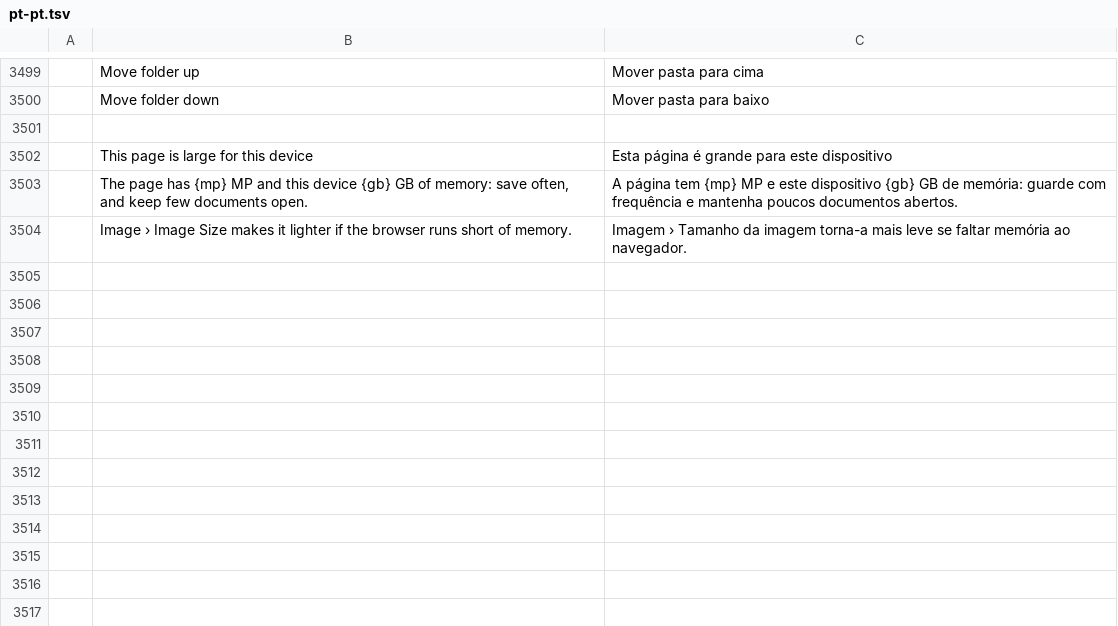
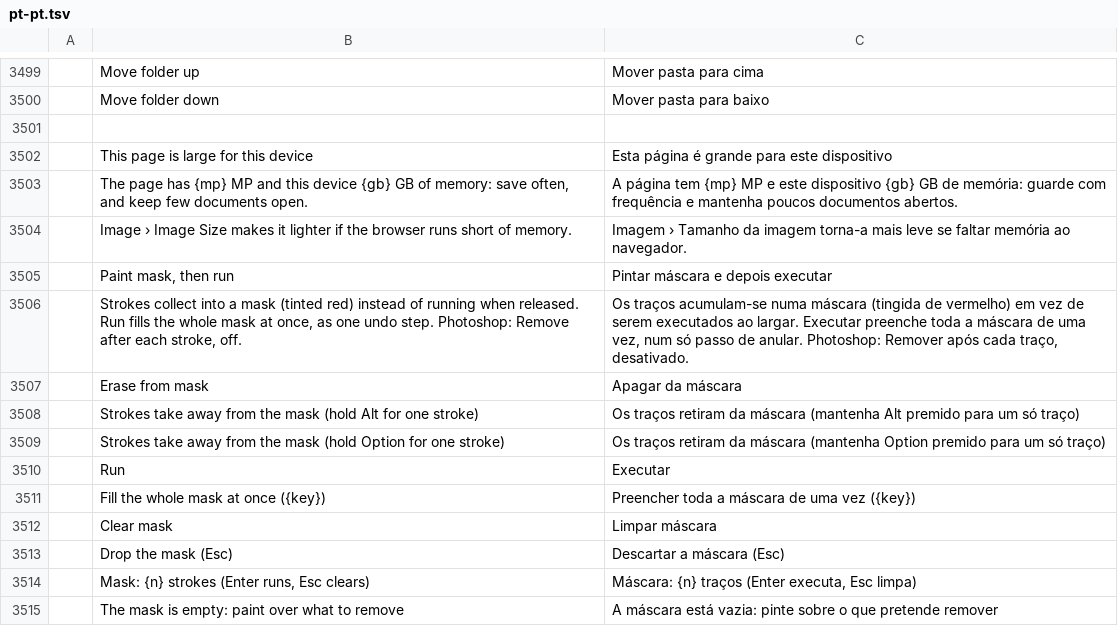
Before and after one commit to ChoqueCastroLD/capishot, a TSV file: crates/ui-egui/src/i18n/pt-pt.tsv, drawn as a sheet; only a part is shown, gaps mark what is left out; the diff names each change by its address in the sheet, - before the commit and + after, or states it on an @@ line.

```diff
--- a/crates/ui-egui/src/i18n/pt-pt.tsv
+++ b/crates/ui-egui/src/i18n/pt-pt.tsv
+row 3505:  | Paint mask, then run | Pintar máscara e depois executar
+row 3506:  | Strokes collect into a mask (tinted red) instead of running when released. Run fills the whole mask at once, as one undo step. Photoshop: Remove after each stroke, off. | Os traços acumulam-se numa máscara (tingida de vermelho) em vez de serem executados ao largar. Executar preenche toda a máscara de uma vez, num só passo de anular. Photoshop: Remover após cada traço, desativado.
+row 3507:  | Erase from mask | Apagar da máscara
+row 3508:  | Strokes take away from the mask (hold Alt for one stroke) | Os traços retiram da máscara (mantenha Alt premido para um só traço)
+row 3509:  | Strokes take away from the mask (hold Option for one stroke) | Os traços retiram da máscara (mantenha Option premido para um só traço)
+row 3510:  | Run | Executar
+row 3511:  | Fill the whole mask at once ({key}) | Preencher toda a máscara de uma vez ({key})
+row 3512:  | Clear mask | Limpar máscara
+row 3513:  | Drop the mask (Esc) | Descartar a máscara (Esc)
+row 3514:  | Mask: {n} strokes (Enter runs, Esc clears) | Máscara: {n} traços (Enter executa, Esc limpa)
+row 3515:  | The mask is empty: paint over what to remove | A máscara está vazia: pinte sobre o que pretende remover
```
Also changed, not shown: crates/ui-egui/src/i18n/es.tsv, crates/ui-egui/src/i18n/pt-br.tsv, 22 other files.
